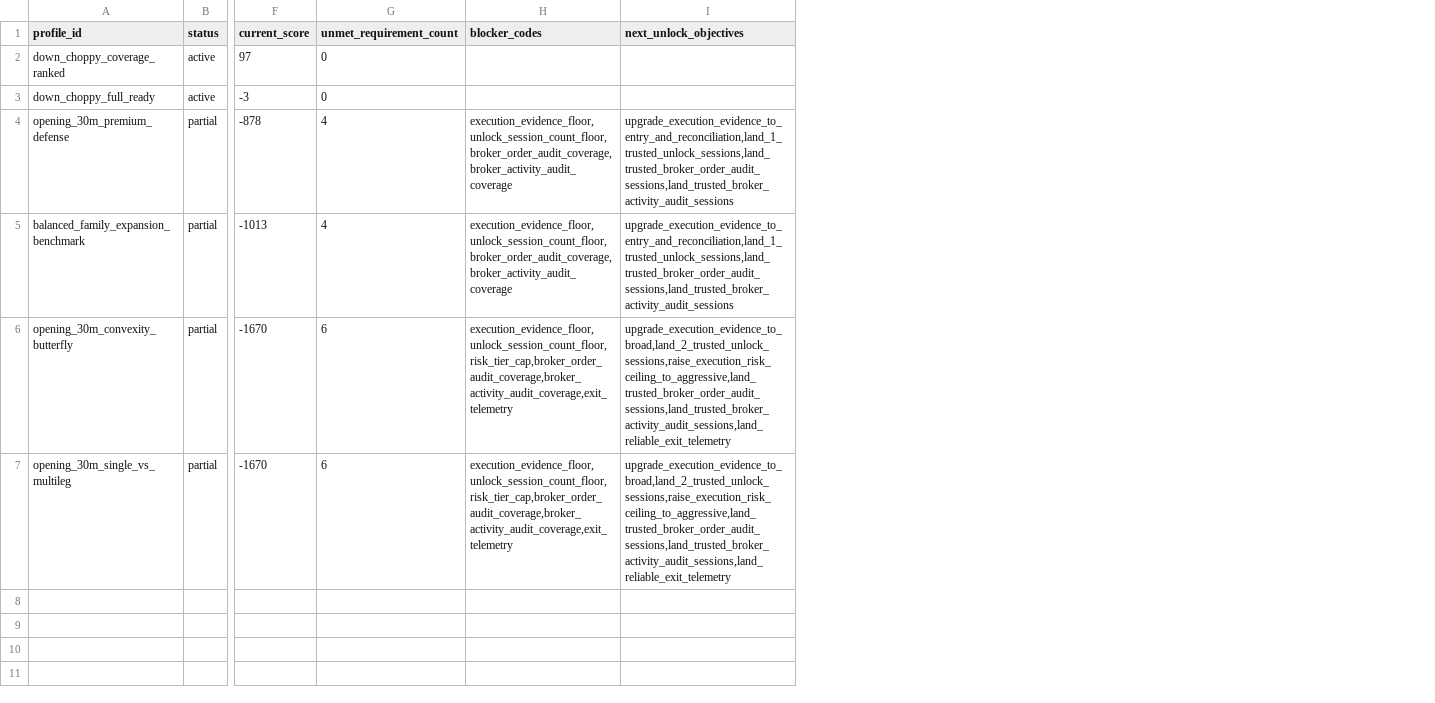
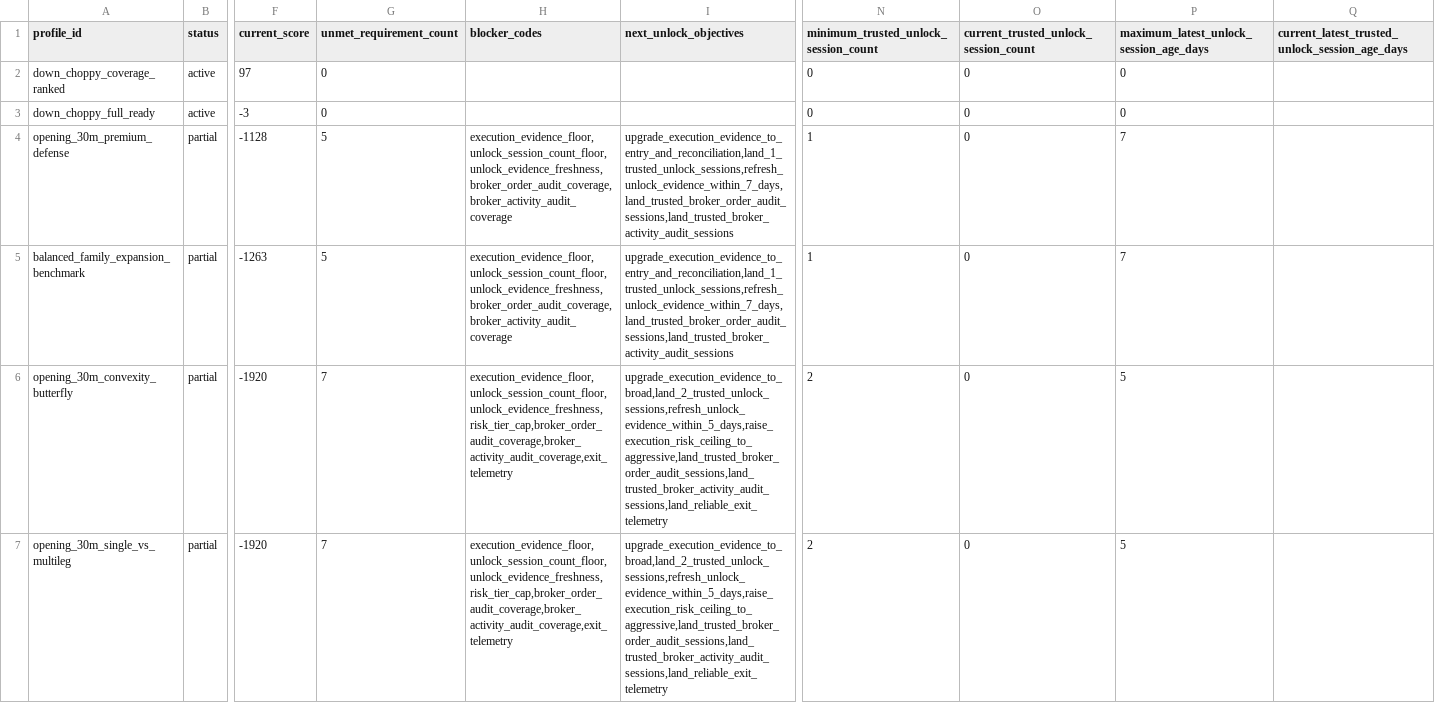
Before and after one commit to abisaabr/CodexAlpacaTest-TradeMigratyion, a CSV file: docs/tournament_unlocks/tournament_unlock_registry.csv, drawn as a sheet; only a part is shown, gaps mark what is left out; the diff names each change by its address in the sheet, - before the commit and + after, or states it on an @@ line.

Commit message:
Add unlock evidence freshness ceilings

```diff
--- a/docs/tournament_unlocks/tournament_unlock_registry.csv
+++ b/docs/tournament_unlocks/tournament_unlock_registry.csv
+column N, rows 1-7: minimum_trusted_unlock_session_count | 0 | 0 | 1 | 1 | 2 | 2
+column O, rows 1-7: current_trusted_unlock_session_count | 0 | 0 | 0 | 0 | 0 | 0
+column P, rows 1-7: maximum_latest_unlock_session_age_days | 0 | 0 | 7 | 7 | 5 | 5
+column Q, row 1: current_latest_trusted_unlock_session_age_days
-F4 (current_score): -878
+F4 (current_score): -1128
-G4:G5 (unmet_requirement_count): 4
+G4:G5 (unmet_requirement_count): 5
-H4:H5 (blocker_codes): execution_evidence_floor,unlock_session_count_floor,broker_order_audit_coverage,broker_activity_audit_coverage
+H4:H5 (blocker_codes): execution_evidence_floor,unlock_session_count_floor,unlock_evidence_freshness,broker_order_audit_coverage,broker_activity_audit_coverage
-I4:I5 (next_unlock_objectives): upgrade_execution_evidence_to_entry_and_reconciliation,land_1_trusted_unlock_sessions,land_trusted_broker_order_audit_sessions,land_trusted_broker_activity_audit_sessions
+I4:I5 (next_unlock_objectives): upgrade_execution_evidence_to_entry_and_reconciliation,land_1_trusted_unlock_sessions,refresh_unlock_evidence_within_7_days,land_trusted_broker_order_audit_sessions,land_trusted_broker_activity_audit_sessions
-F5 (current_score): -1013
+F5 (current_score): -1263
-F6:F7 (current_score): -1670
+F6:F7 (current_score): -1920
-G6:G7 (unmet_requirement_count): 6
+G6:G7 (unmet_requirement_count): 7
-H6:H7 (blocker_codes): execution_evidence_floor,unlock_session_count_floor,risk_tier_cap,broker_order_audit_coverage,broker_activity_audit_coverage,exit_telemetry
+H6:H7 (blocker_codes): execution_evidence_floor,unlock_session_count_floor,unlock_evidence_freshness,risk_tier_cap,broker_order_audit_coverage,broker_activity_audit_coverage,exit_telemetry
-I6:I7 (next_unlock_objectives): upgrade_execution_evidence_to_broad,land_2_trusted_unlock_sessions,raise_execution_risk_ceiling_to_aggressive,land_trusted_broker_order_audit_sessions,land_trusted_broker_activity_audit_sessions,land_reliable_exit_telemetry
+I6:I7 (next_unlock_objectives): upgrade_execution_evidence_to_broad,land_2_trusted_unlock_sessions,refresh_unlock_evidence_within_5_days,raise_execution_risk_ceiling_to_aggressive,land_trusted_broker_order_audit_sessions,land_trusted_broker_activity_audit_sessions,land_reliable_exit_telemetry
```
Also changed, not shown: docs/tournament_profiles/tournament_profile_registry.csv, 34 other files.
